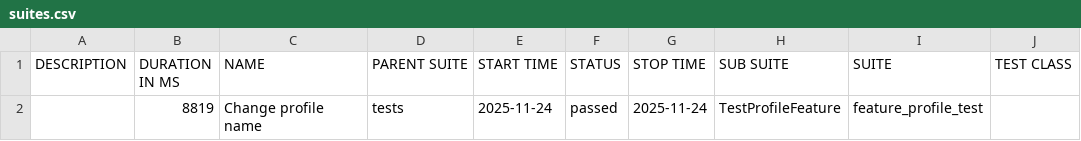
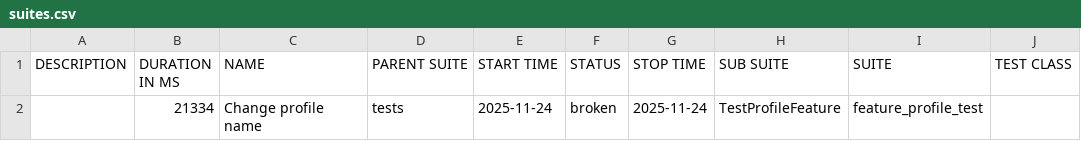
Before and after one commit to 977ADAM/AQAProject, a CSV file: data/suites.csv, drawn as a sheet; only a part is shown; the diff names each change by its address in the sheet, - before the commit and + after, or states it on an @@ line.

```diff
--- a/data/suites.csv
+++ b/data/suites.csv
-B2 (DURATION IN MS): 8819
+B2 (DURATION IN MS): 21334
-F2 (STATUS): passed
+F2 (STATUS): broken
```
Also changed, not shown: 28 other files.
